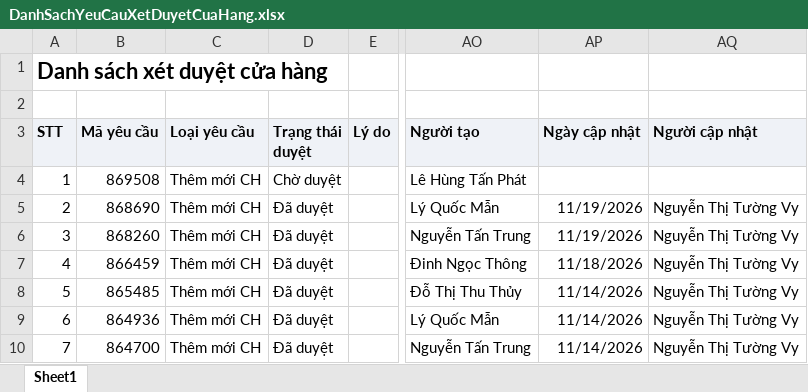
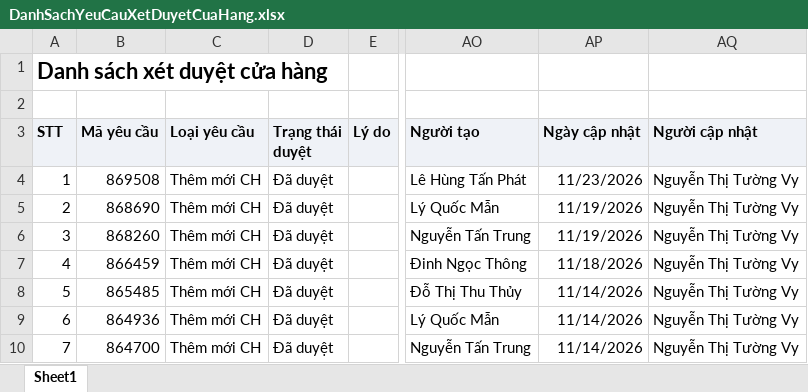
Before and after one commit to Tantt2026/Vyntt_Dashboard, an Excel workbook: data/Thang11/DanhSachYeuCauXetDuyetCuaHang.xlsx, sheet Sheet1, drawn as a sheet; only a part is shown, gaps mark what is left out; values as stored, in another font and other column widths than the file's, no borders; the diff names each change by its address in the sheet, - before the commit and + after, or states it on an @@ line.

```diff
--- a/data/Thang11/DanhSachYeuCauXetDuyetCuaHang.xlsx (sheet Sheet1)
+++ b/data/Thang11/DanhSachYeuCauXetDuyetCuaHang.xlsx (sheet Sheet1)
-D4 (Trạng thái duyệt): Chờ duyệt
+D4 (Trạng thái duyệt): Đã duyệt
-AP4 (Ngày cập nhật): (empty)
+AP4 (Ngày cập nhật): 11/23/2026
-AQ4 (Người cập nhật): (empty)
+AQ4 (Người cập nhật): Nguyễn Thị Tường Vy
```
Also changed, not shown: data/Thang11/DANH_SACH_KET_QUA_CUA_HANG_THAM_GIA_CHUONG_TRINH.xlsx, data/Thang11/DanhSachChiTietDonHang (1).xlsx, 3 other files.
